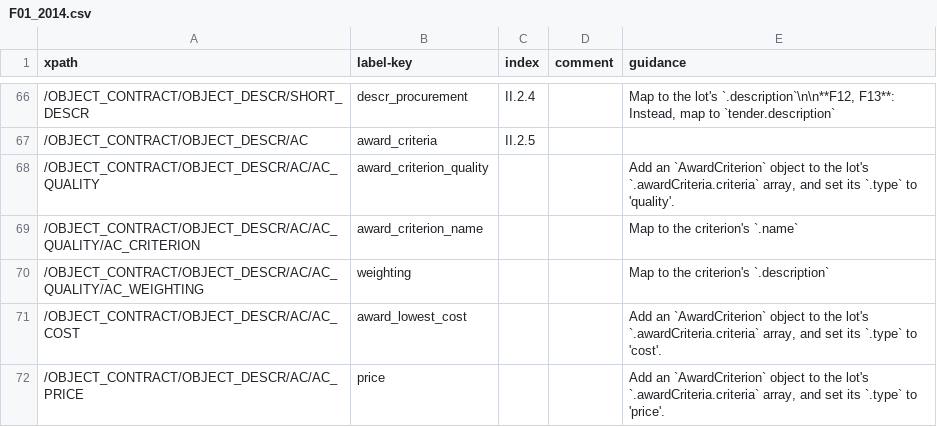
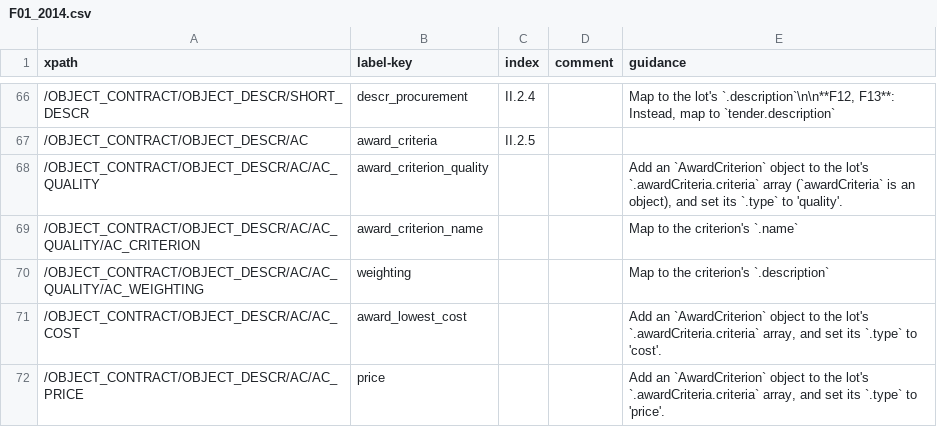
Before and after one commit to open-contracting/european-union-support, a CSV file: output/mapping/F01_2014.csv, drawn as a sheet; only a part is shown, gaps mark what is left out.

```diff
--- a/output/mapping/F01_2014.csv
+++ b/output/mapping/F01_2014.csv
@@ -67,3 +67,3 @@ xpath,label-key,index,comment,guidance
 /OBJECT_CONTRACT/OBJECT_DESCR/AC,award_criteria,II.2.5,,""
-/OBJECT_CONTRACT/OBJECT_DESCR/AC/AC_QUALITY,award_criterion_quality,,,"Add an `AwardCriterion` object to the lot's `.awardCriteria.criteria` array, and set its `.type` to 'quality'."
+/OBJECT_CONTRACT/OBJECT_DESCR/AC/AC_QUALITY,award_criterion_quality,,,"Add an `AwardCriterion` object to the lot's `.awardCriteria.criteria` array (`awardCriteria` is an object), and set its `.type` to 'quality'."
 /OBJECT_CONTRACT/OBJECT_DESCR/AC/AC_QUALITY/AC_CRITERION,award_criterion_name,,,Map to the criterion's `.name`
```
Also changed, not shown: output/mapping/F02_2014.csv, output/mapping/F03_2014.csv, 7 other files.
